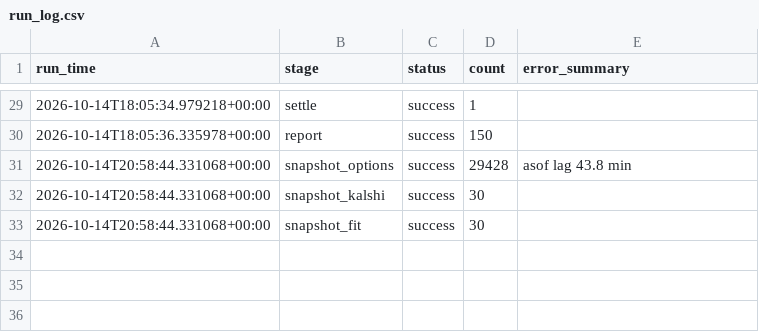
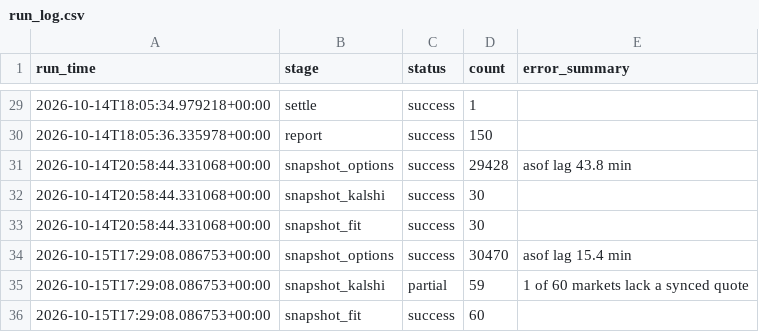
Before and after one commit to japark22/kalshi-mispricing-engine, a CSV file: data/run_log.csv, drawn as a sheet; only a part is shown, gaps mark what is left out.

```diff
--- a/data/run_log.csv
+++ b/data/run_log.csv
@@ -33 +33,4 @@ run_time,stage,status,count,error_summary
 2026-10-14T20:58:44.331068+00:00,snapshot_fit,success,30,
+2026-10-15T17:29:08.086753+00:00,snapshot_options,success,30470,asof lag 15.4 min
+2026-10-15T17:29:08.086753+00:00,snapshot_kalshi,partial,59,1 of 60 markets lack a synced quote
+2026-10-15T17:29:08.086753+00:00,snapshot_fit,success,60,
```
Also changed, not shown: 3 other files.
